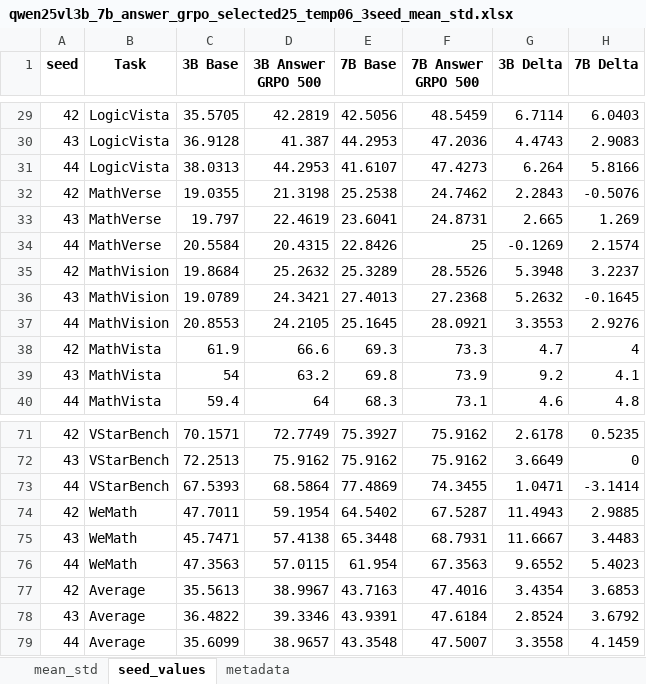
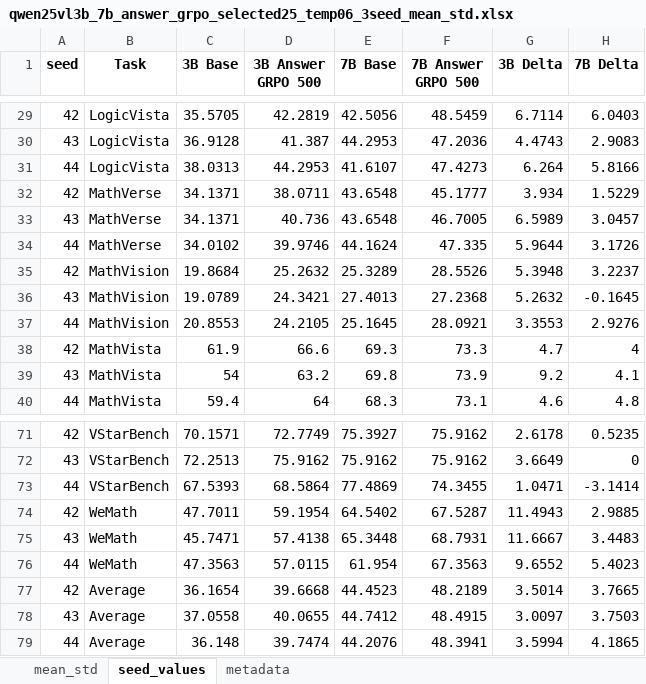
Before and after one commit to maveryn/trace-internal, an Excel workbook: results/qwen25vl3b_7b_answer_grpo_selected25_temp06_3seed_mean_std.xlsx, sheet seed_values, drawn as a sheet; only a part is shown, gaps mark what is left out; values as stored, in another font and other column widths than the file's, no borders; removed rows and columns are numbered as before the commit, all else as after; the diff names each change by its address in the sheet, - before the commit and + after, or states it on an @@ line.

```diff
--- a/results/qwen25vl3b_7b_answer_grpo_selected25_temp06_3seed_mean_std.xlsx (sheet seed_values)
+++ b/results/qwen25vl3b_7b_answer_grpo_selected25_temp06_3seed_mean_std.xlsx (sheet seed_values)
-row 32: 42 | MathVerse | 19.0355 | 21.3198 | 25.2538 | 24.7462 | 2.2843 | -0.5076
-row 33: 43 | MathVerse | 19.797 | 22.4619 | 23.6041 | 24.8731 | 2.665 | 1.269
-row 34: 44 | MathVerse | 20.5584 | 20.4315 | 22.8426 | 25 | -0.1269 | 2.1574
+row 32: 42 | MathVerse | 34.1371 | 38.0711 | 43.6548 | 45.1777 | 3.934 | 1.5229
+row 33: 43 | MathVerse | 34.1371 | 40.736 | 43.6548 | 46.7005 | 6.5989 | 3.0457
+row 34: 44 | MathVerse | 34.0102 | 39.9746 | 44.1624 | 47.335 | 5.9644 | 3.1726
-row 77: 42 | Average | 35.5613 | 38.9967 | 43.7163 | 47.4016 | 3.4354 | 3.6853
-row 78: 43 | Average | 36.4822 | 39.3346 | 43.9391 | 47.6184 | 2.8524 | 3.6792
-row 79: 44 | Average | 35.6099 | 38.9657 | 43.3548 | 47.5007 | 3.3558 | 4.1459
+row 77: 42 | Average | 36.1654 | 39.6668 | 44.4523 | 48.2189 | 3.5014 | 3.7665
+row 78: 43 | Average | 37.0558 | 40.0655 | 44.7412 | 48.4915 | 3.0097 | 3.7503
+row 79: 44 | Average | 36.148 | 39.7474 | 44.2076 | 48.3941 | 3.5994 | 4.1865
```
Also changed, not shown: sheet mean_std, sheet metadata, results/qwen25vl3b_7b_answer_grpo_selected25_greedy_temp06.xlsx, results/trace_selected25_full_temp06_seed43_answer_3b7b_results.xlsx, 5 other files.
